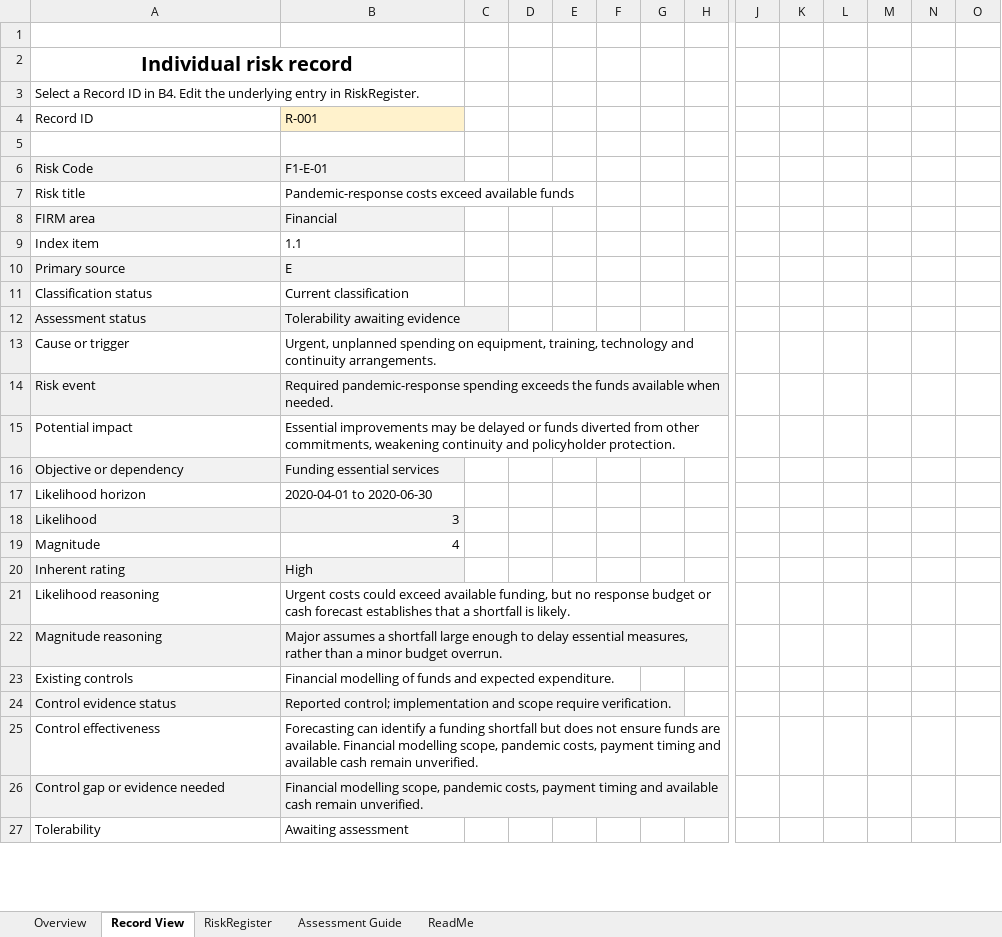
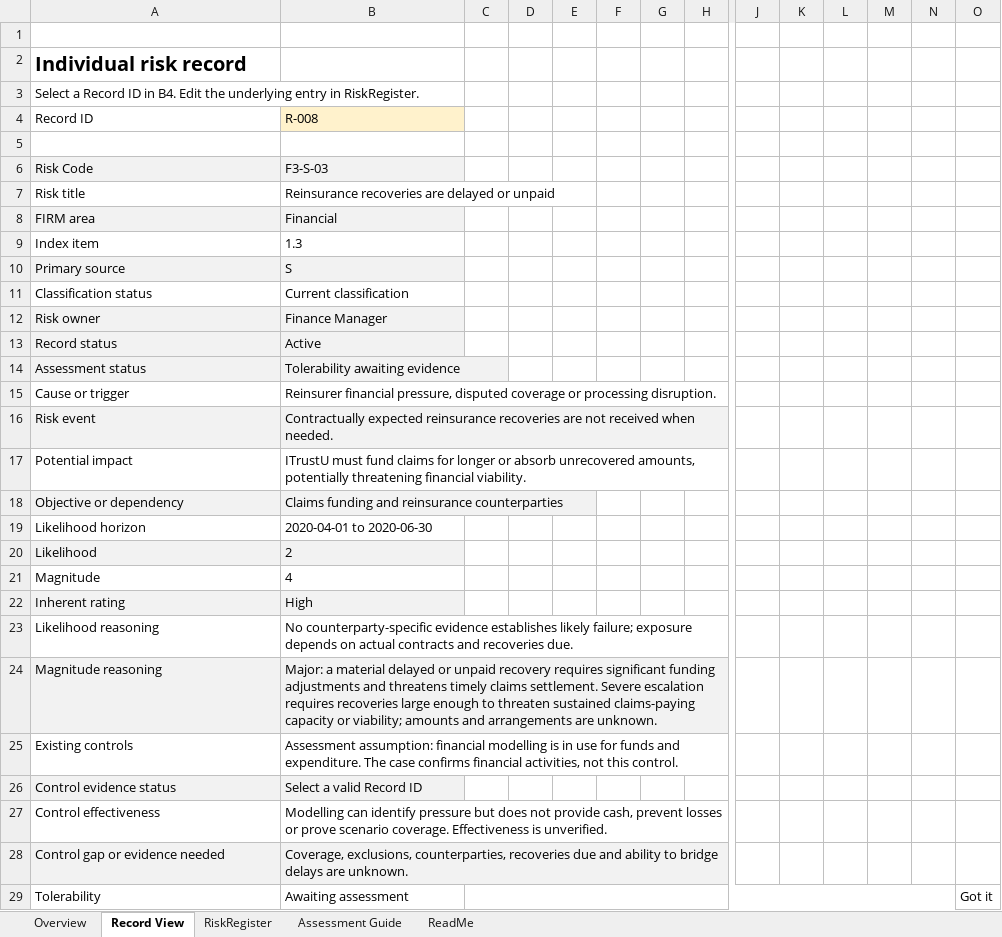
Before and after one commit to HaritunC/Risk-Management---Group-1, an Excel workbook: 3. Risk Record/ITrustU-Part3-RiskRegister.xlsx, sheet Record View, drawn as a sheet; only a part is shown, gaps mark what is left out; values as stored, in another font and other column widths than the file's, no borders; removed rows and columns are numbered as before the commit, all else as after; the diff covers the shown part only; the diff names each change by its address in the sheet, - before the commit and + after, or states it on an @@ line.

```diff
--- a/3. Risk Record/ITrustU-Part3-RiskRegister.xlsx (sheet Record View)
+++ b/3. Risk Record/ITrustU-Part3-RiskRegister.xlsx (sheet Record View)
-A2 alignment: center
+A2 alignment: left
-A2:B2 merged
-B4: R-001
+B4: R-008
-B6: F1-E-01
+B6: F3-S-03
-B7: Pandemic-response costs exceed available funds
+B7: Reinsurance recoveries are delayed or unpaid
-B9: 1.1
+B9: 1.3
-B10: E
+B10: S
@@ row 32 moved to row 12: Risk owner @@
@@ row 34 moved to row 13: Record status @@
-B15: Urgent, unplanned spending on equipment, training, technology and continuity arrangements.
+B15: Reinsurer financial pressure, disputed coverage or processing disruption.
-B16: Required pandemic-response spending exceeds the funds available when needed.
+B16: Contractually expected reinsurance recoveries are not received when needed.
-B17: Essential improvements may be delayed or funds diverted from other commitments, weakening continuity and policyholder protection.
+B17: ITrustU must fund claims for longer or absorb unrecovered amounts, potentially threatening financial viability.
-B18: Funding essential services
+B18: Claims funding and reinsurance counterparties
-B20: 3
+B20: 2
-B20:B21 alignment: right
+B20:B21 alignment: left
-B23: Urgent costs could exceed available funding, but no response budget or cash forecast establishes that a shortfall is likely.
+B23: No counterparty-specific evidence establishes likely failure; exposure depends on actual contracts and recoveries due.
-B24: Major assumes a shortfall large enough to delay essential measures, rather than a minor budget overrun.
+B24: Major: a material delayed or unpaid recovery requires significant funding adjustments and threatens timely claims settlement. Severe escalation requires recoveries large enough to threaten sustained claims-paying capacity or viability; amounts and arrangements are unknown.
-B25: Financial modelling of funds and expected expenditure.
+B25: Assessment assumption: financial modelling is in use for funds and expenditure. The case confirms financial activities, not this control.
-B26: Reported control; implementation and scope require verification.
+B26: Select a valid Record ID
-B27: Forecasting can identify a funding shortfall but does not ensure funds are available. Financial modelling scope, pandemic costs, payment timing and available cash remain unverified.
+B27: Modelling can identify pressure but does not provide cash, prevent losses or prove scenario coverage. Effectiveness is unverified.
-B28: Financial modelling scope, pandemic costs, payment timing and available cash remain unverified.
+B28: Coverage, exclusions, counterparties, recoveries due and ability to bridge delays are unknown.
+C29:N29 merged
-O29: (empty)
+O29: Got it
```
Also changed, not shown: 1 removed row, 2 edited cells and cell formats elsewhere in this sheet, sheet RiskRegister, sheet Assessment Guide, sheet ReadMe, formulas that keep their value, 7 other files.
